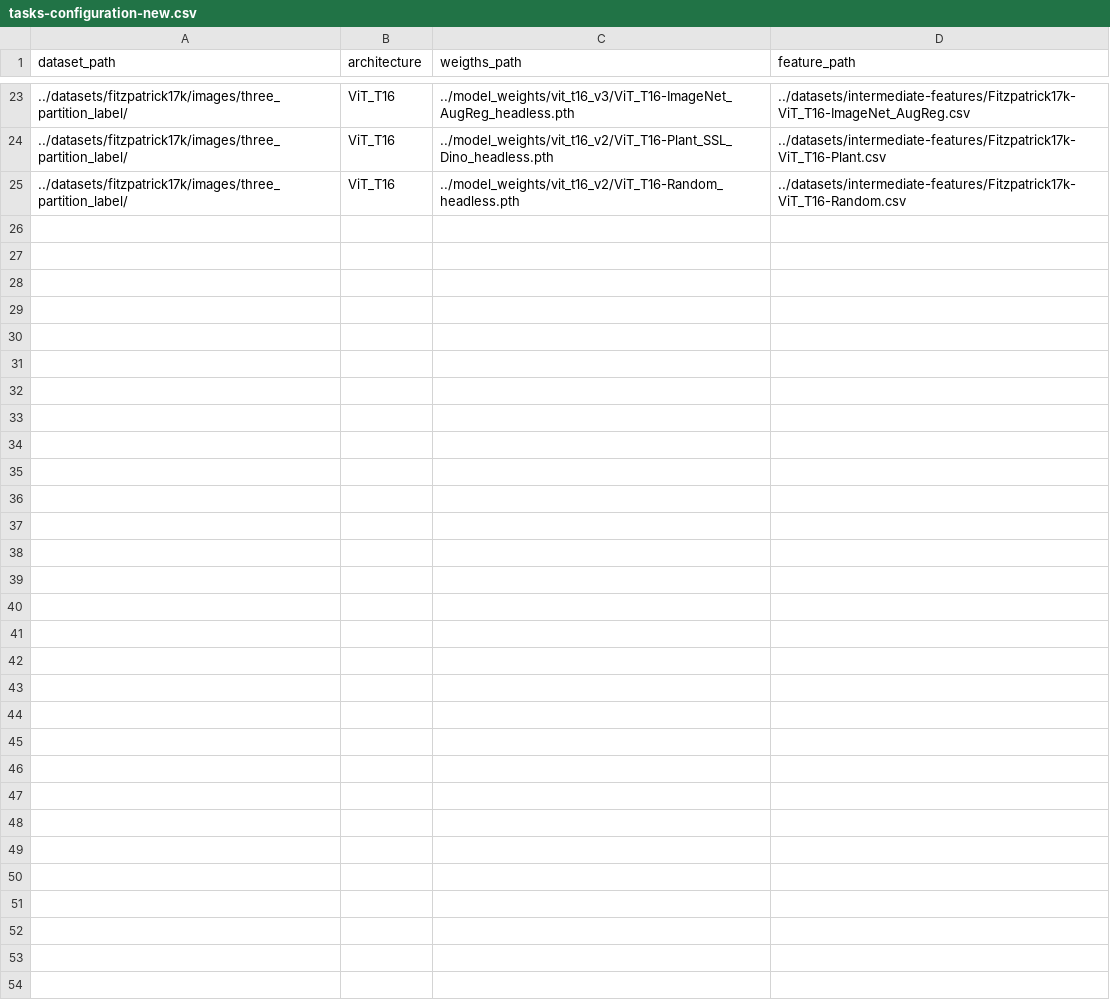
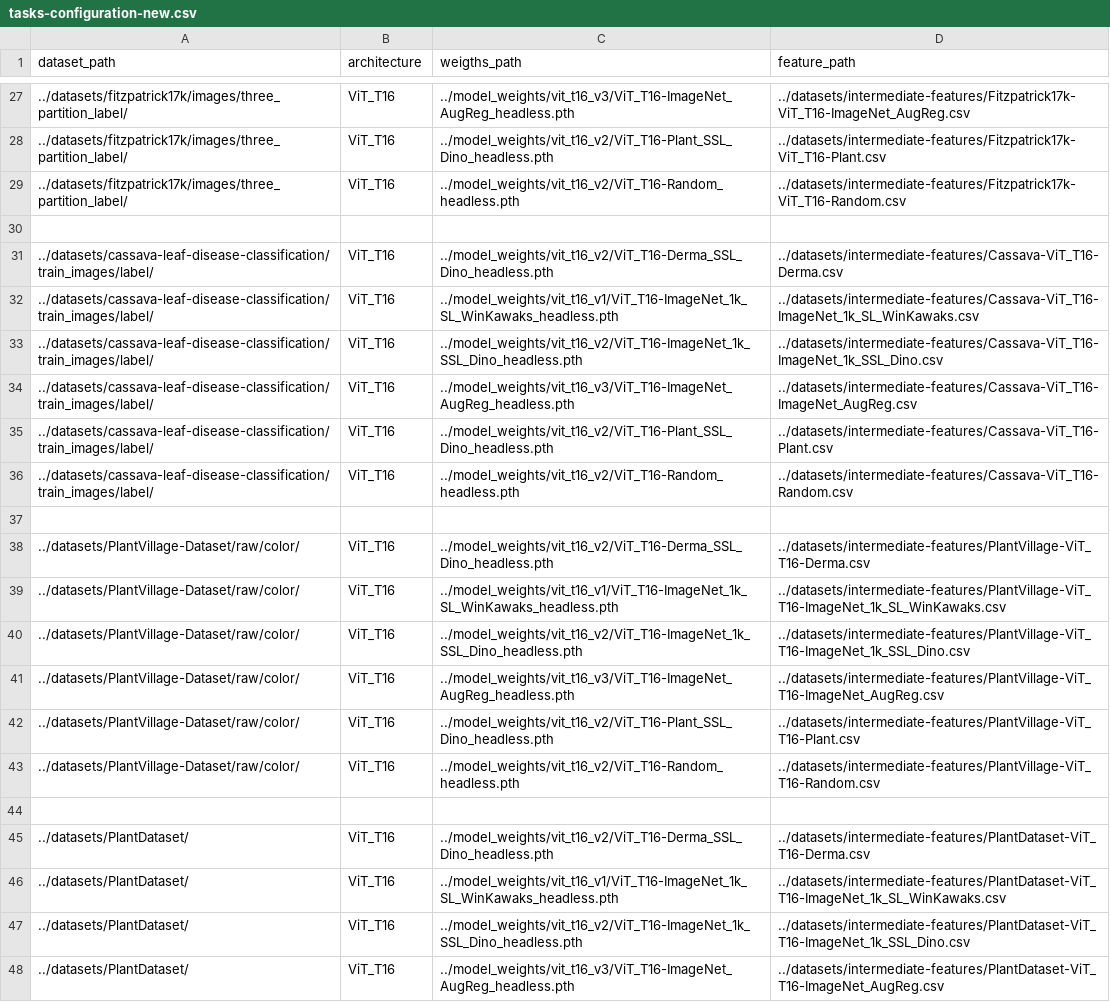
Before and after one commit to AlexanderPeter/thesis, a CSV file: code/configs/tasks-configuration-new.csv, drawn as a sheet; only a part is shown, gaps mark what is left out; the diff covers the shown part only.

Commit message:
add Cassava metrics

```diff
--- a/code/configs/tasks-configuration-new.csv
+++ b/code/configs/tasks-configuration-new.csv
@@ -25 +29,20 @@ dataset_path,architecture,weigths_path,feature_path
 ../datasets/fitzpatrick17k/images/three_partition_label/,ViT_T16,../model_weights/vit_t16_v2/ViT_T16-Random_headless.pth,../datasets/intermediate-features/Fitzpatrick17k-ViT_T16-Random.csv
+
+../datasets/cassava-leaf-disease-classification/train_images/label/,ViT_T16,../model_weights/vit_t16_v2/ViT_T16-Derma_SSL_Dino_headless.pth,../datasets/intermediate-features/Cassava-ViT_T16-Derma.csv
+../datasets/cassava-leaf-disease-classification/train_images/label/,ViT_T16,../model_weights/vit_t16_v1/ViT_T16-ImageNet_1k_SL_WinKawaks_headless.pth,../datasets/intermediate-features/Cassava-ViT_T16-ImageNet_1k_SL_WinKawaks.csv
+../datasets/cassava-leaf-disease-classification/train_images/label/,ViT_T16,../model_weights/vit_t16_v2/ViT_T16-ImageNet_1k_SSL_Dino_headless.pth,../datasets/intermediate-features/Cassava-ViT_T16-ImageNet_1k_SSL_Dino.csv
+../datasets/cassava-leaf-disease-classification/train_images/label/,ViT_T16,../model_weights/vit_t16_v3/ViT_T16-ImageNet_AugReg_headless.pth,../datasets/intermediate-features/Cassava-ViT_T16-ImageNet_AugReg.csv
+../datasets/cassava-leaf-disease-classification/train_images/label/,ViT_T16,../model_weights/vit_t16_v2/ViT_T16-Plant_SSL_Dino_headless.pth,../datasets/intermediate-features/Cassava-ViT_T16-Plant.csv
+../datasets/cassava-leaf-disease-classification/train_images/label/,ViT_T16,../model_weights/vit_t16_v2/ViT_T16-Random_headless.pth,../datasets/intermediate-features/Cassava-ViT_T16-Random.csv
+
+../datasets/PlantVillage-Dataset/raw/color/,ViT_T16,../model_weights/vit_t16_v2/ViT_T16-Derma_SSL_Dino_headless.pth,../datasets/intermediate-features/PlantVillage-ViT_T16-Derma.csv
+../datasets/PlantVillage-Dataset/raw/color/,ViT_T16,../model_weights/vit_t16_v1/ViT_T16-ImageNet_1k_SL_WinKawaks_headless.pth,../datasets/intermediate-features/PlantVillage-ViT_T16-ImageNet_1k_SL_WinKawaks.csv
+../datasets/PlantVillage-Dataset/raw/color/,ViT_T16,../model_weights/vit_t16_v2/ViT_T16-ImageNet_1k_SSL_Dino_headless.pth,../datasets/intermediate-features/PlantVillage-ViT_T16-ImageNet_1k_SSL_Dino.csv
+../datasets/PlantVillage-Dataset/raw/color/,ViT_T16,../model_weights/vit_t16_v3/ViT_T16-ImageNet_AugReg_headless.pth,../datasets/intermediate-features/PlantVillage-ViT_T16-ImageNet_AugReg.csv
+../datasets/PlantVillage-Dataset/raw/color/,ViT_T16,../model_weights/vit_t16_v2/ViT_T16-Plant_SSL_Dino_headless.pth,../datasets/intermediate-features/PlantVillage-ViT_T16-Plant.csv
+../datasets/PlantVillage-Dataset/raw/color/,ViT_T16,../model_weights/vit_t16_v2/ViT_T16-Random_headless.pth,../datasets/intermediate-features/PlantVillage-ViT_T16-Random.csv
+
+../datasets/PlantDataset/,ViT_T16,../model_weights/vit_t16_v2/ViT_T16-Derma_SSL_Dino_headless.pth,../datasets/intermediate-features/PlantDataset-ViT_T16-Derma.csv
+../datasets/PlantDataset/,ViT_T16,../model_weights/vit_t16_v1/ViT_T16-ImageNet_1k_SL_WinKawaks_headless.pth,../datasets/intermediate-features/PlantDataset-ViT_T16-ImageNet_1k_SL_WinKawaks.csv
+../datasets/PlantDataset/,ViT_T16,../model_weights/vit_t16_v2/ViT_T16-ImageNet_1k_SSL_Dino_headless.pth,../datasets/intermediate-features/PlantDataset-ViT_T16-ImageNet_1k_SSL_Dino.csv
+../datasets/PlantDataset/,ViT_T16,../model_weights/vit_t16_v3/ViT_T16-ImageNet_AugReg_headless.pth,../datasets/intermediate-features/PlantDataset-ViT_T16-ImageNet_AugReg.csv
```
Also changed, not shown: 13 added rows elsewhere in this file, 6 other files.
